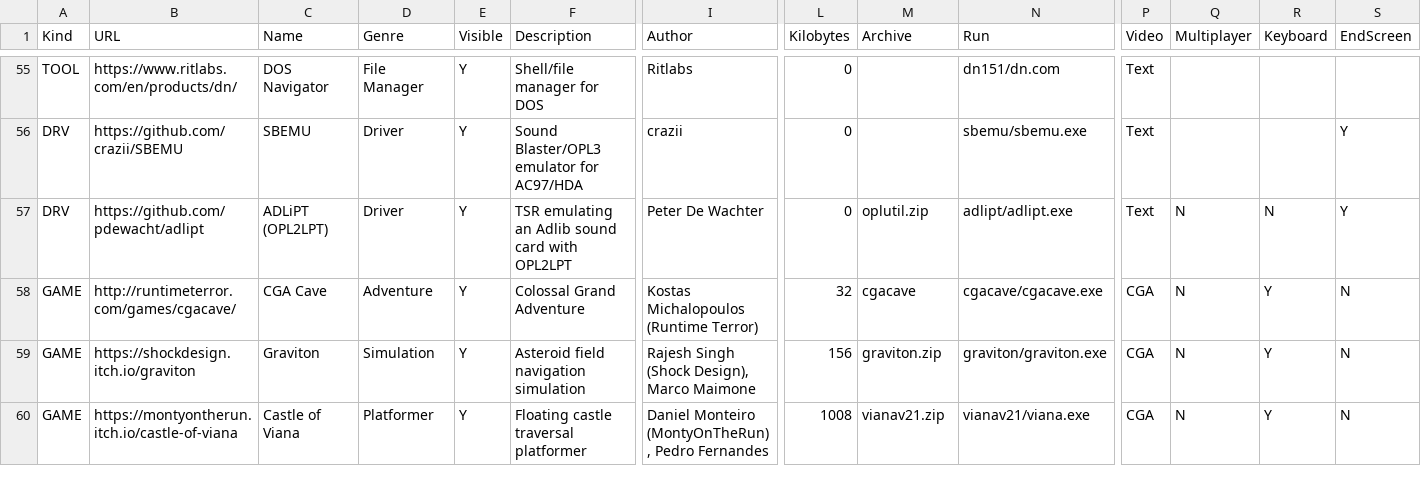
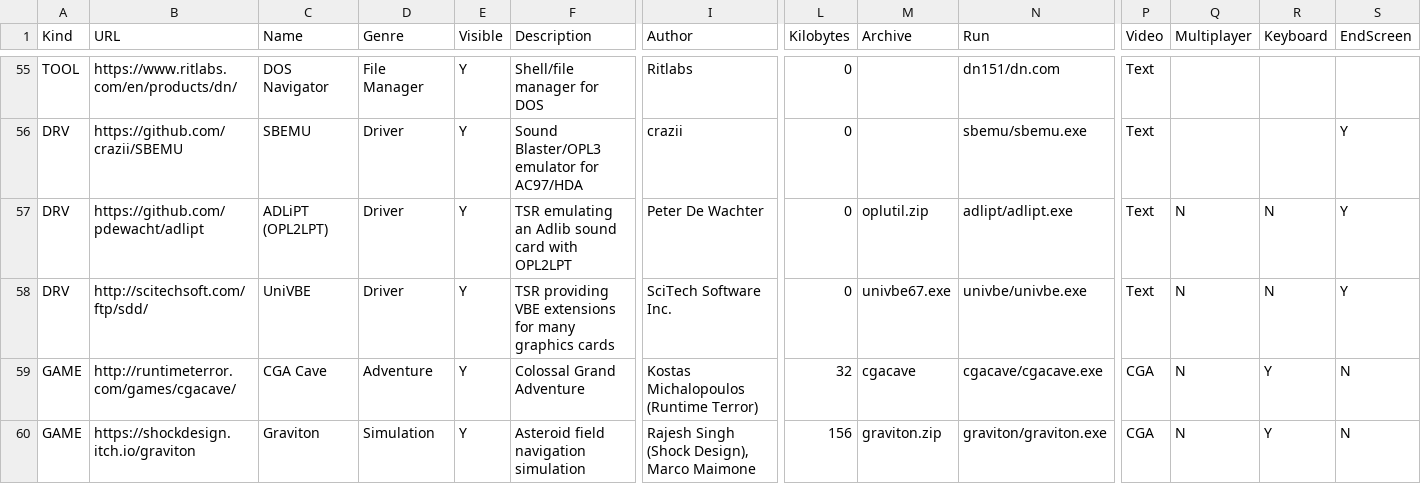
Before and after one commit to thp/dos-game-jam-demo-disc, a CSV file: catalog/gamectlg.csv, drawn as a sheet; only a part is shown, gaps mark what is left out; the shorter side is filled out with more unchanged rows; rows hold the shown columns only; the diff names each change by its address in the sheet, - before the commit and + after, or states it on an @@ line.

Commit message:
Add UniVBE

```diff
--- a/catalog/gamectlg.csv
+++ b/catalog/gamectlg.csv
+row 58: DRV | http://scitechsoft.com/ftp/sdd/ | UniVBE | Driver | Y | TSR providing VBE extensions for many graphics cards | SciTech Software Inc. | 0 | univbe67.exe | univbe/univbe.exe | Text | N | N | Y
```
